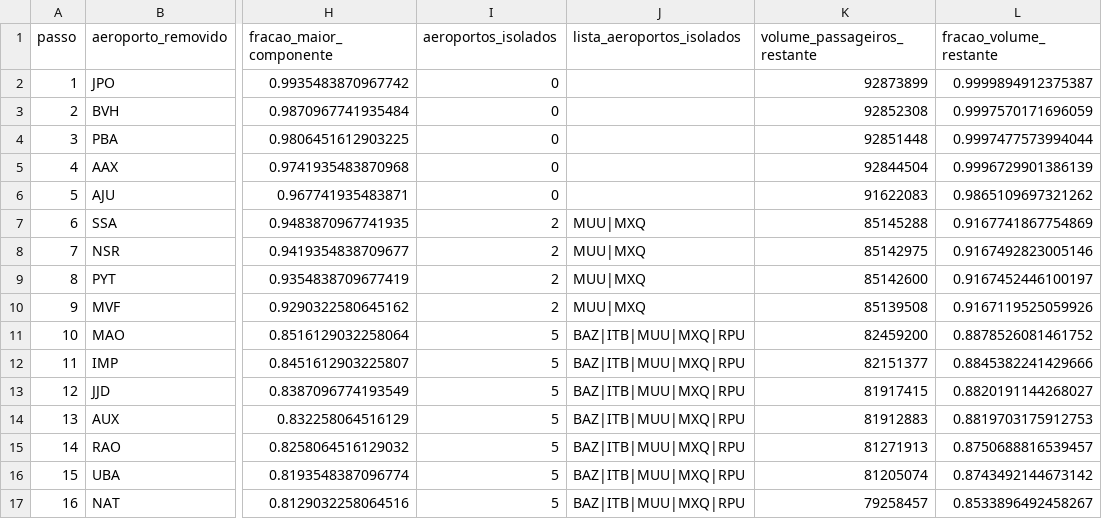
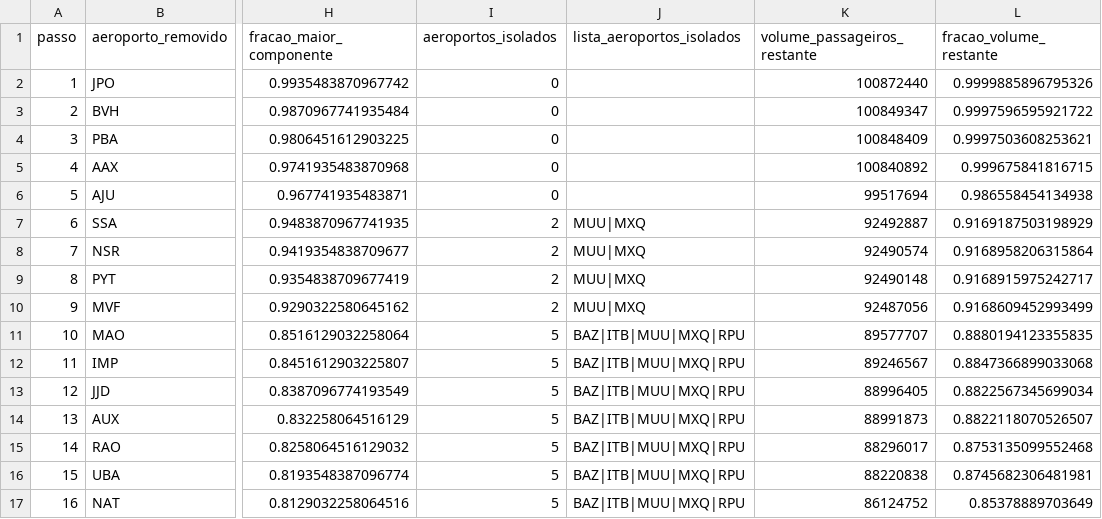
Before and after one commit to JuanMarceloT/topicos_especiais, a CSV file: resultados/simulacao_falha_aleatoria_2025.csv, drawn as a sheet; only a part is shown, gaps mark what is left out; the diff covers the shown part only; the diff names each change by its address in the sheet, - before the commit and + after, or states it on an @@ line.

```diff
--- a/resultados/simulacao_falha_aleatoria_2025.csv
+++ b/resultados/simulacao_falha_aleatoria_2025.csv
-K2 (volume_passageiros_restante): 92873899
+K2 (volume_passageiros_restante): 100872440
-L2 (fracao_volume_restante): 0.9999894912375387
+L2 (fracao_volume_restante): 0.9999885896795326
-K3 (volume_passageiros_restante): 92852308
+K3 (volume_passageiros_restante): 100849347
-L3 (fracao_volume_restante): 0.9997570171696059
+L3 (fracao_volume_restante): 0.9997596595921722
-K4 (volume_passageiros_restante): 92851448
+K4 (volume_passageiros_restante): 100848409
-L4 (fracao_volume_restante): 0.9997477573994044
+L4 (fracao_volume_restante): 0.9997503608253621
-K5 (volume_passageiros_restante): 92844504
+K5 (volume_passageiros_restante): 100840892
-L5 (fracao_volume_restante): 0.9996729901386139
+L5 (fracao_volume_restante): 0.999675841816715
-K6 (volume_passageiros_restante): 91622083
+K6 (volume_passageiros_restante): 99517694
-L6 (fracao_volume_restante): 0.9865109697321262
+L6 (fracao_volume_restante): 0.986558454134938
-K7 (volume_passageiros_restante): 85145288
+K7 (volume_passageiros_restante): 92492887
-L7 (fracao_volume_restante): 0.9167741867754869
+L7 (fracao_volume_restante): 0.9169187503198929
-K8 (volume_passageiros_restante): 85142975
+K8 (volume_passageiros_restante): 92490574
-L8 (fracao_volume_restante): 0.9167492823005146
+L8 (fracao_volume_restante): 0.9168958206315864
-K9 (volume_passageiros_restante): 85142600
+K9 (volume_passageiros_restante): 92490148
-L9 (fracao_volume_restante): 0.9167452446100197
+L9 (fracao_volume_restante): 0.9168915975242717
-K10 (volume_passageiros_restante): 85139508
+K10 (volume_passageiros_restante): 92487056
-L10 (fracao_volume_restante): 0.9167119525059926
+L10 (fracao_volume_restante): 0.9168609452993499
-K11 (volume_passageiros_restante): 82459200
+K11 (volume_passageiros_restante): 89577707
-L11 (fracao_volume_restante): 0.8878526081461752
+L11 (fracao_volume_restante): 0.8880194123355835
-K12 (volume_passageiros_restante): 82151377
+K12 (volume_passageiros_restante): 89246567
-L12 (fracao_volume_restante): 0.8845382241429666
+L12 (fracao_volume_restante): 0.8847366899033068
-K13 (volume_passageiros_restante): 81917415
+K13 (volume_passageiros_restante): 88996405
-L13 (fracao_volume_restante): 0.8820191144268027
+L13 (fracao_volume_restante): 0.8822567345699034
-K14 (volume_passageiros_restante): 81912883
+K14 (volume_passageiros_restante): 88991873
-L14 (fracao_volume_restante): 0.8819703175912753
+L14 (fracao_volume_restante): 0.8822118070526507
-K15 (volume_passageiros_restante): 81271913
+K15 (volume_passageiros_restante): 88296017
-L15 (fracao_volume_restante): 0.8750688816539457
+L15 (fracao_volume_restante): 0.8753135099552468
-K16 (volume_passageiros_restante): 81205074
+K16 (volume_passageiros_restante): 88220838
-L16 (fracao_volume_restante): 0.8743492144673142
+L16 (fracao_volume_restante): 0.8745682306481981
-K17 (volume_passageiros_restante): 79258457
+K17 (volume_passageiros_restante): 86124752
-L17 (fracao_volume_restante): 0.8533896492458267
+L17 (fracao_volume_restante): 0.85378889703649
```
Also changed, not shown: 28 edited cells elsewhere in this file, resultados/aeroportos_2025.csv, resultados/ranking_criticidade_2025.csv, 29 other files.
